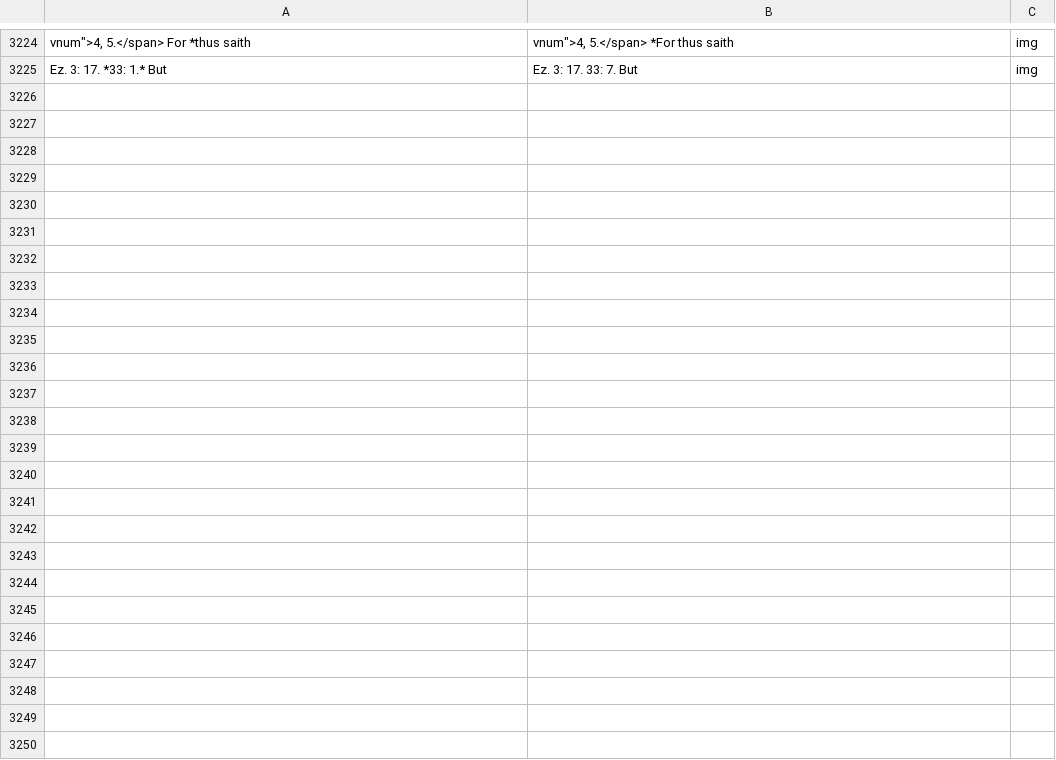
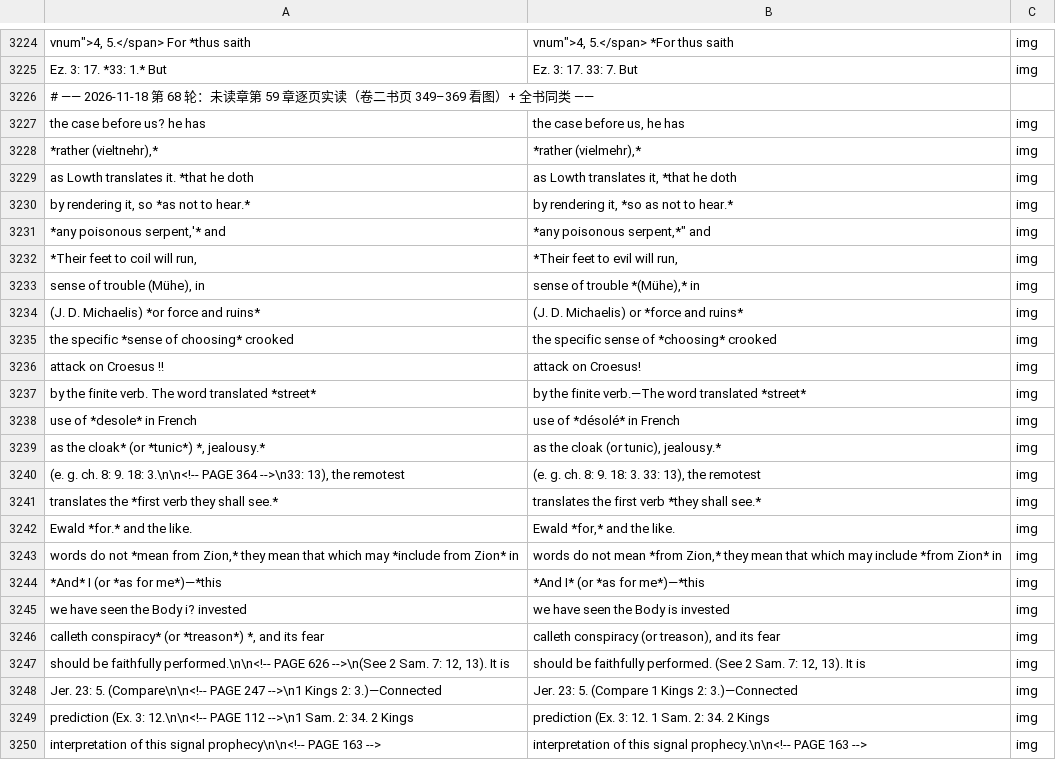
Before and after one commit to whcjb/whcjb.github.io, a TSV file: alexander_raw/isaiah/manual_fixes.tsv, drawn as a sheet; only a part is shown, gaps mark what is left out; the diff names each change by its address in the sheet, - before the commit and + after, or states it on an @@ line.

```diff
--- a/alexander_raw/isaiah/manual_fixes.tsv
+++ b/alexander_raw/isaiah/manual_fixes.tsv
+row 3226: # —— 2026-11-18 第 68 轮：未读章第 59 章逐页实读（卷二书页 349–369 看图）+ 全书同类 ——
+row 3227: the case before us? he has | the case before us, he has | img
+row 3228: *rather (vieltnehr),* | *rather (vielmehr),* | img
+row 3229: as Lowth translates it. *that he doth | as Lowth translates it, *that he doth | img
+row 3230: by rendering it, so *as not to hear.* | by rendering it, *so as not to hear.* | img
+row 3231: *any poisonous serpent,'* and | *any poisonous serpent,*" and | img
+row 3232: *Their feet to coil will run, | *Their feet to evil will run, | img
+row 3233: sense of trouble (Mühe), in | sense of trouble *(Mühe),* in | img
+row 3234: (J. D. Michaelis) *or force and ruins* | (J. D. Michaelis) or *force and ruins* | img
+row 3235: the specific *sense of choosing* crooked | the specific sense of *choosing* crooked | img
+row 3236: attack on Croesus !! | attack on Croesus! | img
+row 3237: by the finite verb. The word translated *street* | by the finite verb.—The word translated *street* | img
+row 3238: use of *desole* in French | use of *désolé* in French | img
+row 3239: as the cloak* (or *tunic*) *, jealousy.* | as the cloak (or tunic), jealousy.* | img
+row 3240: (e. g. ch. 8: 9. 18: 3.\n\n<!-- PAGE 364 -->\n33: 13), the remotest | (e. g. ch. 8: 9. 18: 3. 33: 13), the remotest | img
+row 3241: translates the *first verb they shall see.* | translates the first verb *they shall see.* | img
+row 3242: Ewald *for.* and the like. | Ewald *for,* and the like. | img
+row 3243: words do not *mean from Zion,* they mean that which may *include from Zion* in | words do not mean *from Zion,* they mean that which may include *from Zion* in | img
+row 3244: *And* I (or *as for me*)—*this | *And I* (or *as for me*)—*this | img
+row 3245: we have seen the Body i? invested | we have seen the Body is invested | img
+row 3246: calleth conspiracy* (or *treason*) *, and its fear | calleth conspiracy (or treason), and its fear | img
+row 3247: should be faithfully performed.\n\n<!-- PAGE 626 -->\n(See 2 Sam. 7: 12, 13). It is | should be faithfully performed. (See 2 Sam. 7: 12, 13). It is | img
+row 3248: Jer. 23: 5. (Compare\n\n<!-- PAGE 247 -->\n1 Kings 2: 3.)—Connected | Jer. 23: 5. (Compare 1 Kings 2: 3.)—Connected | img
+row 3249: prediction (Ex. 3: 12.\n\n<!-- PAGE 112 -->\n1 Sam. 2: 34. 2 Kings | prediction (Ex. 3: 12. 1 Sam. 2: 34. 2 Kings | img
+row 3250: interpretation of this signal prophecy\n\n<!-- PAGE 163 --> | interpretation of this signal prophecy.\n\n<!-- PAGE 163 --> | img
```
Also changed, not shown: alexander_raw/isaiah/foreign_image.tsv, 9 other files.
